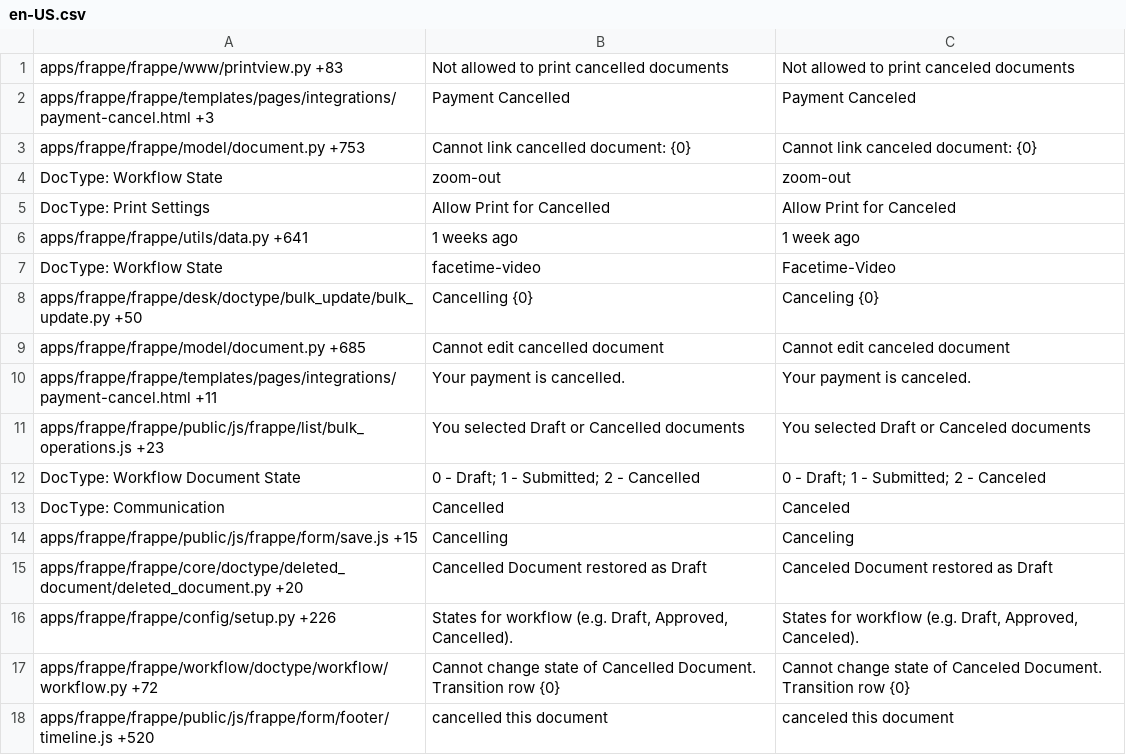
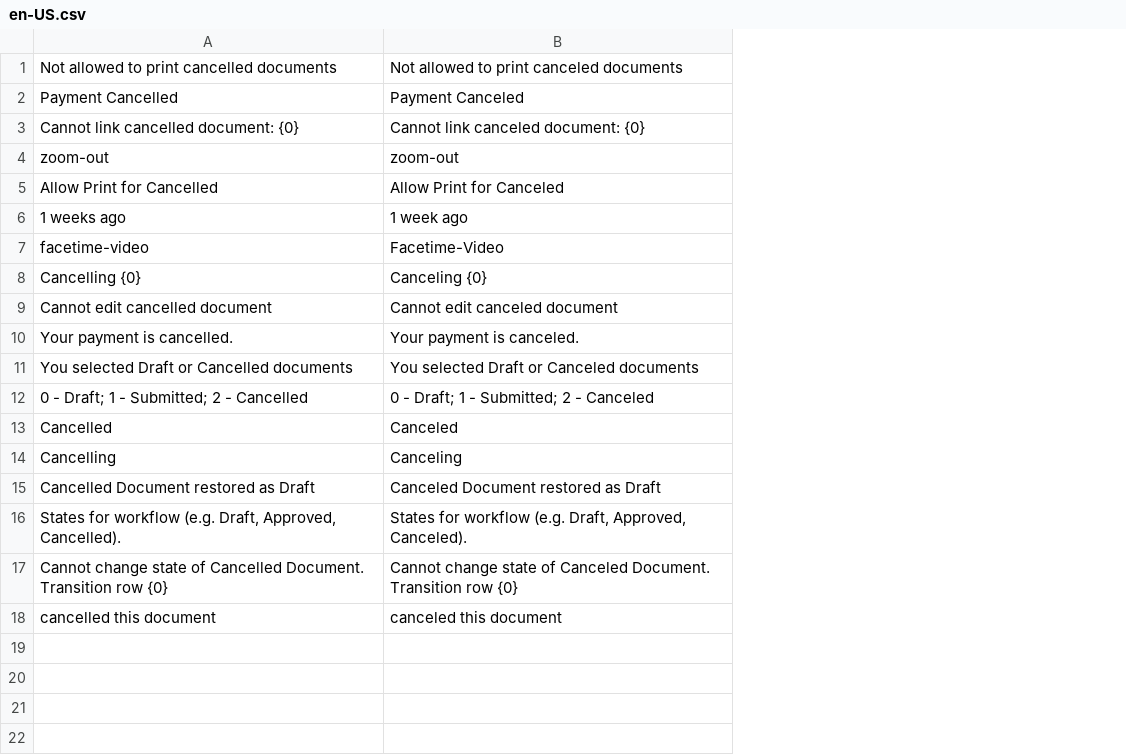
Before and after one commit to meichthys/frappe, a CSV file: frappe/translations/en-US.csv, drawn as a sheet; the diff names each change by its address in the sheet, - before the commit and + after, or states it on an @@ line.

Commit message:
fix: translation files (#20750)
- remove leading "DocType: XXX"
- remove leading path and line number
- add trailing comma (three columns total)

```diff
--- a/frappe/translations/en-US.csv
+++ b/frappe/translations/en-US.csv
-column A, rows 1-18: apps/frappe/frappe/www/printview.py +83 | apps/frappe/frappe/templates/pages/integrations/payment-cancel.html +3 | apps/frappe/frappe/model/document.py +753 | DocType: Workflow State | DocType: Print Settings | apps/frappe/frappe/utils/data.py +641 | DocType: Workflow State | apps/frappe/frappe/desk/doctype/bulk_update/bulk_update.py +50 | apps/frappe/frappe/model/document.py +685 | apps/frappe/frappe/templates/pages/integrations/payment-cancel.html +11 | apps/frappe/frappe/public/js/frappe/list/bulk_operations.js +23 | DocType: Workflow Document State | DocType: Communication | apps/frappe/frappe/public/js/frappe/form/save.js +15 | apps/frappe/frappe/core/doctype/deleted_document/deleted_document.py +20 | apps/frappe/frappe/config/setup.py +226 | apps/frappe/frappe/workflow/doctype/workflow/workflow.py +72 | apps/frappe/frappe/public/js/frappe/form/footer/timeline.js +520
```
Also changed, not shown: frappe/translations/da-DK.csv, frappe/translations/es-CL.csv, 12 other files.
